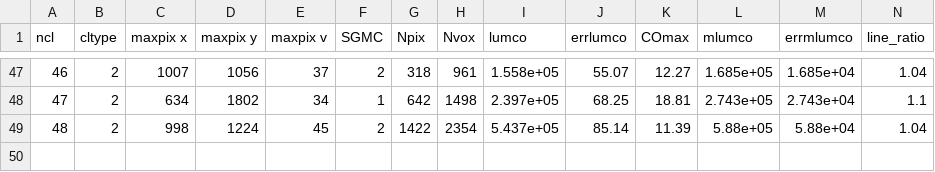
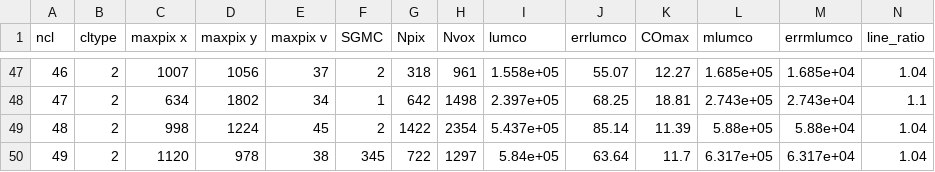
Before and after one commit to gracekrahm/antennae-overlap-analysis, a CSV file: data/12CO21_clumps.csv, drawn as a sheet; only a part is shown, gaps mark what is left out; rows hold the shown columns only; the diff names each change by its address in the sheet, - before the commit and + after, or states it on an @@ line.

Commit message:
dtleaf = 2 sig, cutoff=4sig, pkmin=6sig
keeping clump 49 in

```diff
--- a/data/12CO21_clumps.csv
+++ b/data/12CO21_clumps.csv
+row 50: 49 | 2 | 1120 | 978 | 38 | 345 | 722 | 1297 | 5.84e+05 | 63.64 | 11.7 | 6.317e+05 | 6.317e+04 | 1.04
```
